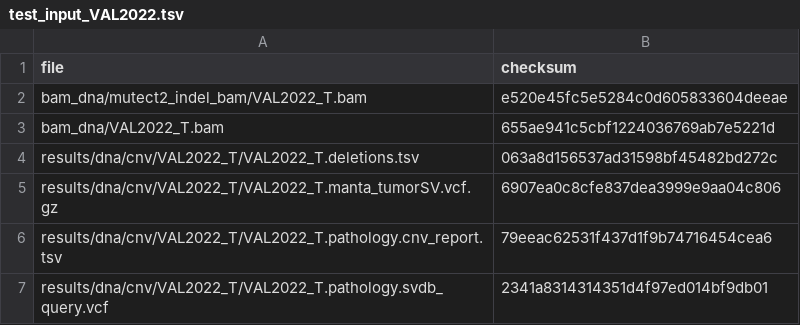
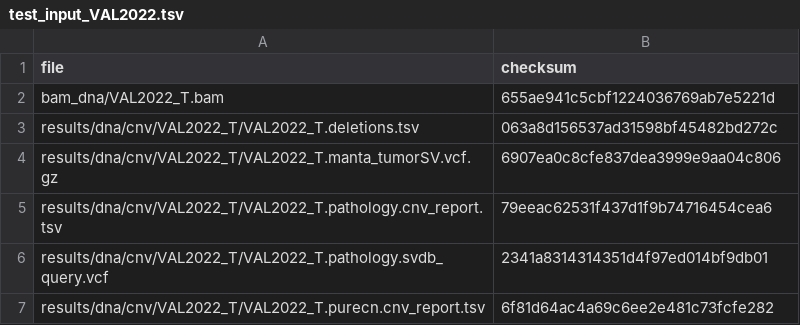
Before and after one commit to genomic-medicine-sweden/Twist_Solid, a TSV file: .tests/jenkins/test_input_VAL2022.tsv, drawn as a sheet; only a part is shown; the shorter side is filled out with more unchanged rows; the diff names each change by its address in the sheet, - before the commit and + after, or states it on an @@ line.

Commit message:
vi: remove mutect bam

```diff
--- a/.tests/jenkins/test_input_VAL2022.tsv
+++ b/.tests/jenkins/test_input_VAL2022.tsv
-row 2: bam_dna/mutect2_indel_bam/VAL2022_T.bam | e520e45fc5e5284c0d605833604deeae
```
